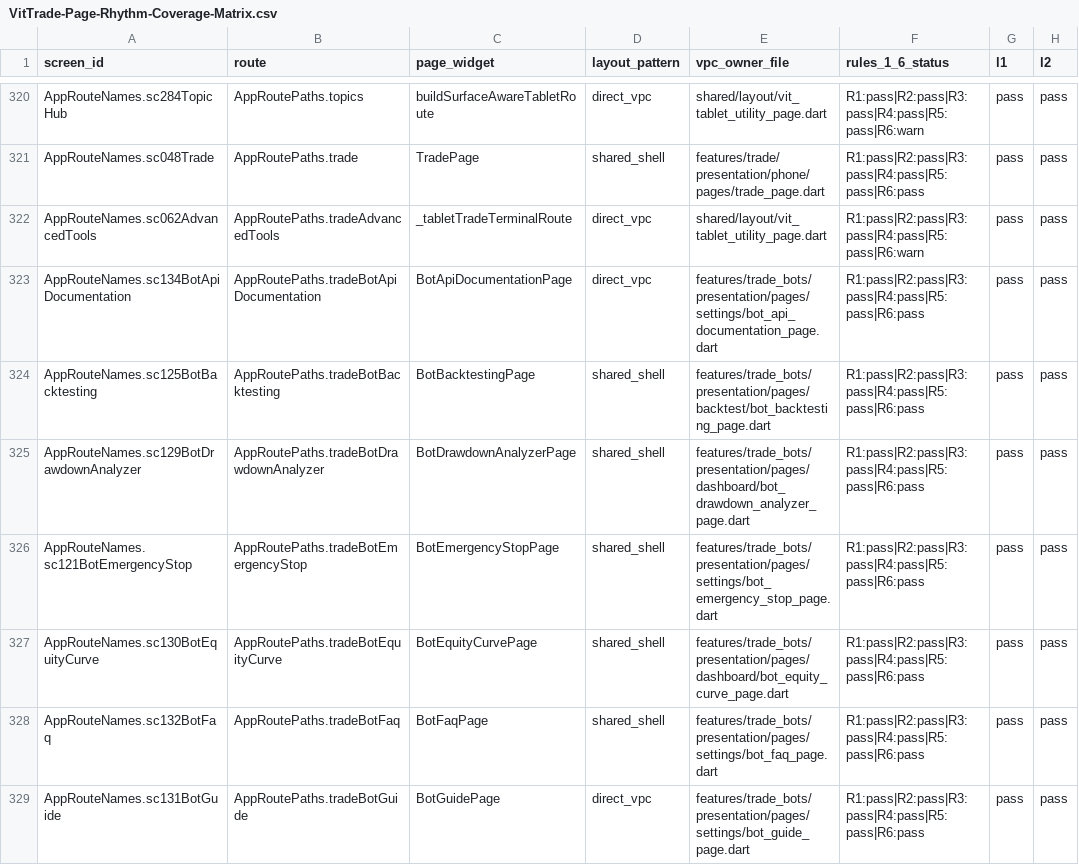
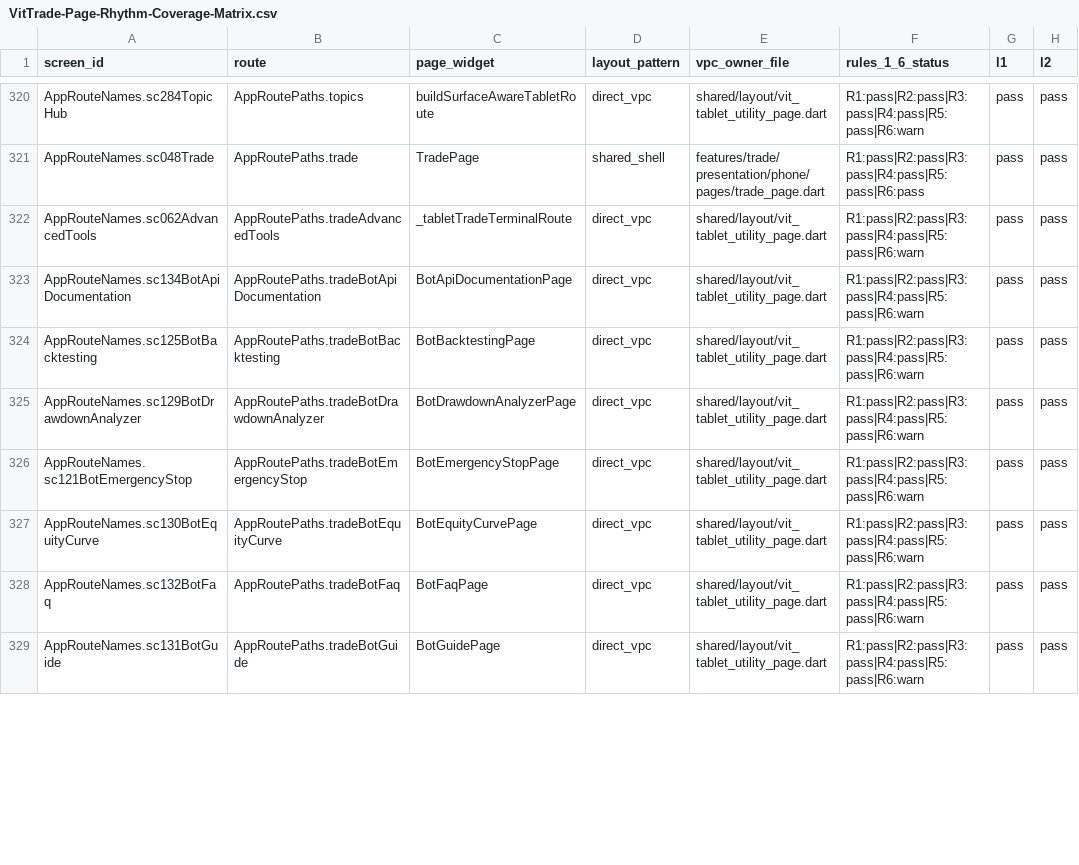
Before and after one commit to LonelyTraderBay/vittrade-flutter, a CSV file: docs/02_FLUTTER_MIGRATION/audits/VitTrade-Page-Rhythm-Coverage-Matrix.csv, drawn as a sheet; only a part is shown, gaps mark what is left out; the diff covers the shown part only; the diff names each change by its address in the sheet, - before the commit and + after, or states it on an @@ line.

Commit message:
refactor(router): tách nhánh Tablet cho Trade Bots Copy và Compliance
- Chuyển các route Trade Bots, Copy Trading và Trade Compliance sang Tablet utility family.

- Giữ InternalSurfaceGate cho màn demo Copy Trading trong nhánh Tablet.

- Cập nhật root router, route registry, audit parser và coverage artifacts.

- Bổ sung test surface Tablet cho ba product group.

```diff
--- a/docs/02_FLUTTER_MIGRATION/audits/VitTrade-Page-Rhythm-Coverage-Matrix.csv
+++ b/docs/02_FLUTTER_MIGRATION/audits/VitTrade-Page-Rhythm-Coverage-Matrix.csv
-E323 (vpc_owner_file): features/trade_bots/presentation/pages/settings/bot_api_documentation_page.dart
+E323 (vpc_owner_file): shared/layout/vit_tablet_utility_page.dart
-F323:F329 (rules_1_6_status): R1:pass|R2:pass|R3:pass|R4:pass|R5:pass|R6:pass
+F323:F329 (rules_1_6_status): R1:pass|R2:pass|R3:pass|R4:pass|R5:pass|R6:warn
-D324:D328 (layout_pattern): shared_shell
+D324:D328 (layout_pattern): direct_vpc
-E324 (vpc_owner_file): features/trade_bots/presentation/pages/backtest/bot_backtesting_page.dart
+E324 (vpc_owner_file): shared/layout/vit_tablet_utility_page.dart
-E325 (vpc_owner_file): features/trade_bots/presentation/pages/dashboard/bot_drawdown_analyzer_page.dart
+E325 (vpc_owner_file): shared/layout/vit_tablet_utility_page.dart
-E326 (vpc_owner_file): features/trade_bots/presentation/pages/settings/bot_emergency_stop_page.dart
+E326 (vpc_owner_file): shared/layout/vit_tablet_utility_page.dart
-E327 (vpc_owner_file): features/trade_bots/presentation/pages/dashboard/bot_equity_curve_page.dart
+E327 (vpc_owner_file): shared/layout/vit_tablet_utility_page.dart
-E328 (vpc_owner_file): features/trade_bots/presentation/pages/settings/bot_faq_page.dart
+E328 (vpc_owner_file): shared/layout/vit_tablet_utility_page.dart
-E329 (vpc_owner_file): features/trade_bots/presentation/pages/settings/bot_guide_page.dart
+E329 (vpc_owner_file): shared/layout/vit_tablet_utility_page.dart
```
Also changed, not shown: 170 edited cells elsewhere in this file, docs/02_FLUTTER_MIGRATION/audits/VitTrade-Route-Paths-By-Module.csv, docs/02_FLUTTER_MIGRATION/audits/VitTrade-Route-Real-Pages-By-Module.csv, 18 other files.
